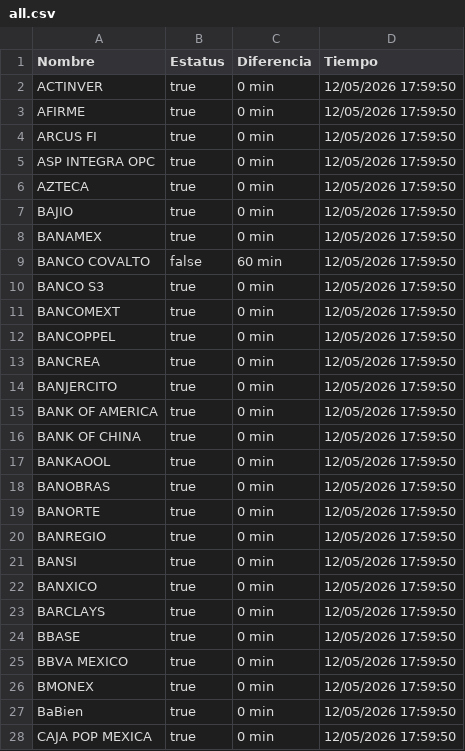
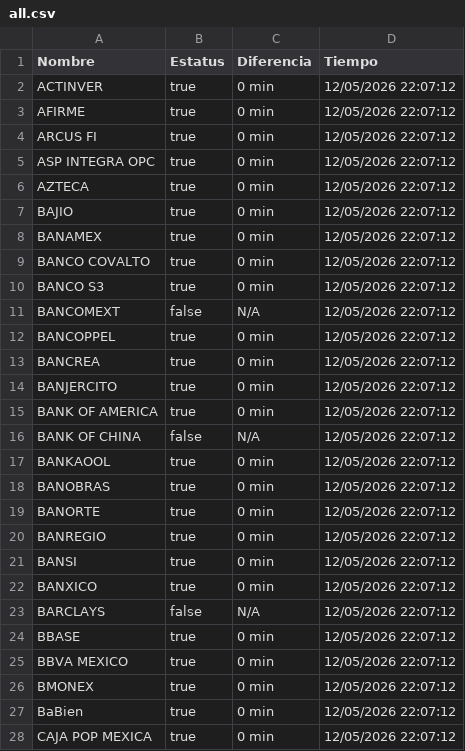
Before and after one commit to MoshiMoshi98/monspei-scrapper, a CSV file: salidas/all.csv, drawn as a sheet; only a part is shown; the diff covers the shown part only.

```diff
--- a/salidas/all.csv
+++ b/salidas/all.csv
@@ -1,28 +1,28 @@
 Nombre,Estatus,Diferencia,Tiempo
-"ACTINVER",true,0 min,12/05/2026 17:59:50
-"AFIRME",true,0 min,12/05/2026 17:59:50
-"ARCUS FI",true,0 min,12/05/2026 17:59:50
-"ASP INTEGRA OPC",true,0 min,12/05/2026 17:59:50
-"AZTECA",true,0 min,12/05/2026 17:59:50
-"BAJIO",true,0 min,12/05/2026 17:59:50
-"BANAMEX",true,0 min,12/05/2026 17:59:50
-"BANCO COVALTO",false,60 min,12/05/2026 17:59:50
-"BANCO S3",true,0 min,12/05/2026 17:59:50
-"BANCOMEXT",true,0 min,12/05/2026 17:59:50
-"BANCOPPEL",true,0 min,12/05/2026 17:59:50
-"BANCREA",true,0 min,12/05/2026 17:59:50
-"BANJERCITO",true,0 min,12/05/2026 17:59:50
-"BANK OF AMERICA",true,0 min,12/05/2026 17:59:50
-"BANK OF CHINA",true,0 min,12/05/2026 17:59:50
-"BANKAOOL",true,0 min,12/05/2026 17:59:50
-"BANOBRAS",true,0 min,12/05/2026 17:59:50
-"BANORTE",true,0 min,12/05/2026 17:59:50
-"BANREGIO",true,0 min,12/05/2026 17:59:50
-"BANSI",true,0 min,12/05/2026 17:59:50
-"BANXICO",true,0 min,12/05/2026 17:59:50
-"BARCLAYS",true,0 min,12/05/2026 17:59:50
-"BBASE",true,0 min,12/05/2026 17:59:50
-"BBVA MEXICO",true,0 min,12/05/2026 17:59:50
-"BMONEX",true,0 min,12/05/2026 17:59:50
-"BaBien",true,0 min,12/05/2026 17:59:50
-"CAJA POP MEXICA",true,0 min,12/05/2026 17:59:50
+"ACTINVER",true,0 min,12/05/2026 22:07:12
+"AFIRME",true,0 min,12/05/2026 22:07:12
+"ARCUS FI",true,0 min,12/05/2026 22:07:12
+"ASP INTEGRA OPC",true,0 min,12/05/2026 22:07:12
+"AZTECA",true,0 min,12/05/2026 22:07:12
+"BAJIO",true,0 min,12/05/2026 22:07:12
+"BANAMEX",true,0 min,12/05/2026 22:07:12
+"BANCO COVALTO",true,0 min,12/05/2026 22:07:12
+"BANCO S3",true,0 min,12/05/2026 22:07:12
+"BANCOMEXT",false,N/A,12/05/2026 22:07:12
+"BANCOPPEL",true,0 min,12/05/2026 22:07:12
+"BANCREA",true,0 min,12/05/2026 22:07:12
+"BANJERCITO",true,0 min,12/05/2026 22:07:12
+"BANK OF AMERICA",true,0 min,12/05/2026 22:07:12
+"BANK OF CHINA",false,N/A,12/05/2026 22:07:12
+"BANKAOOL",true,0 min,12/05/2026 22:07:12
+"BANOBRAS",true,0 min,12/05/2026 22:07:12
+"BANORTE",true,0 min,12/05/2026 22:07:12
+"BANREGIO",true,0 min,12/05/2026 22:07:12
+"BANSI",true,0 min,12/05/2026 22:07:12
+"BANXICO",true,0 min,12/05/2026 22:07:12
+"BARCLAYS",false,N/A,12/05/2026 22:07:12
+"BBASE",true,0 min,12/05/2026 22:07:12
+"BBVA MEXICO",true,0 min,12/05/2026 22:07:12
+"BMONEX",true,0 min,12/05/2026 22:07:12
+"BaBien",true,0 min,12/05/2026 22:07:12
+"CAJA POP MEXICA",true,0 min,12/05/2026 22:07:12
```
Also changed, not shown: 102 edited cells elsewhere in this file, 3 other files.
